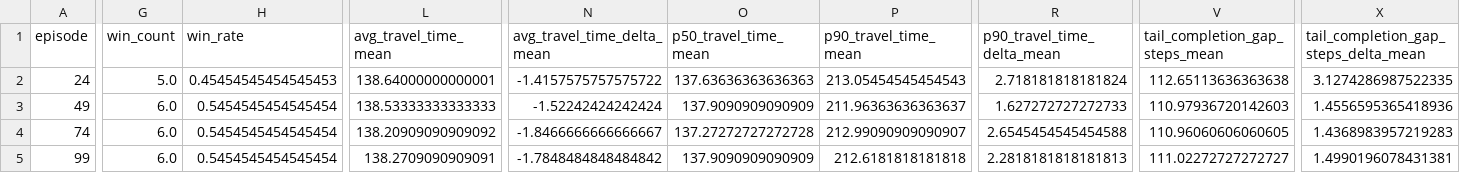
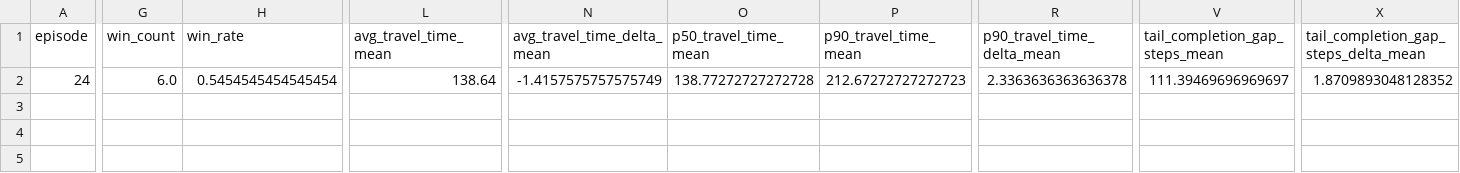
Before and after one commit to anhvu0/STR-Summer-Project-Base, a CSV file: configurations/rl_frozen_eval_metrics.csv, drawn as a sheet; only a part is shown, gaps mark what is left out; rows hold the shown columns only; the diff covers the shown part only; the diff names each change by its address in the sheet, - before the commit and + after, or states it on an @@ line.

Commit message:
not yet fix reward for congestion to prevent selfish choices

```diff
--- a/configurations/rl_frozen_eval_metrics.csv
+++ b/configurations/rl_frozen_eval_metrics.csv
-G2 (win_count): 5.0
+G2 (win_count): 6.0
-H2 (win_rate): 0.45454545454545453
+H2 (win_rate): 0.5454545454545454
-L2 (avg_travel_time_mean): 138.64000000000001
+L2 (avg_travel_time_mean): 138.64
-N2 (avg_travel_time_delta_mean): -1.4157575757575722
+N2 (avg_travel_time_delta_mean): -1.4157575757575749
-O2 (p50_travel_time_mean): 137.63636363636363
+O2 (p50_travel_time_mean): 138.77272727272728
-P2 (p90_travel_time_mean): 213.05454545454543
+P2 (p90_travel_time_mean): 212.67272727272723
-R2 (p90_travel_time_delta_mean): 2.718181818181824
+R2 (p90_travel_time_delta_mean): 2.3363636363636378
-V2 (tail_completion_gap_steps_mean): 112.65113636363638
+V2 (tail_completion_gap_steps_mean): 111.39469696969697
-X2: 3.1274286987522335
+X2: 1.8709893048128352
-row 3: 49 | 6.0 | 0.5454545454545454 | 138.53333333333333 | -1.52242424242424 | 137.9090909090909 | 211.96363636363637 | 1.627272727272733 | 110.97936720142603 | 1.4556595365418936
-row 4: 74 | 6.0 | 0.5454545454545454 | 138.20909090909092 | -1.8466666666666667 | 137.27272727272728 | 212.99090909090907 | 2.6545454545454588 | 110.96060606060605 | 1.4368983957219283
-row 5: 99 | 6.0 | 0.5454545454545454 | 138.2709090909091 | -1.7848484848484842 | 137.9090909090909 | 212.6181818181818 | 2.2818181818181813 | 111.02272727272727 | 1.4990196078431381
```
Also changed, not shown: 10 edited cells elsewhere in this file, 10 other files.
